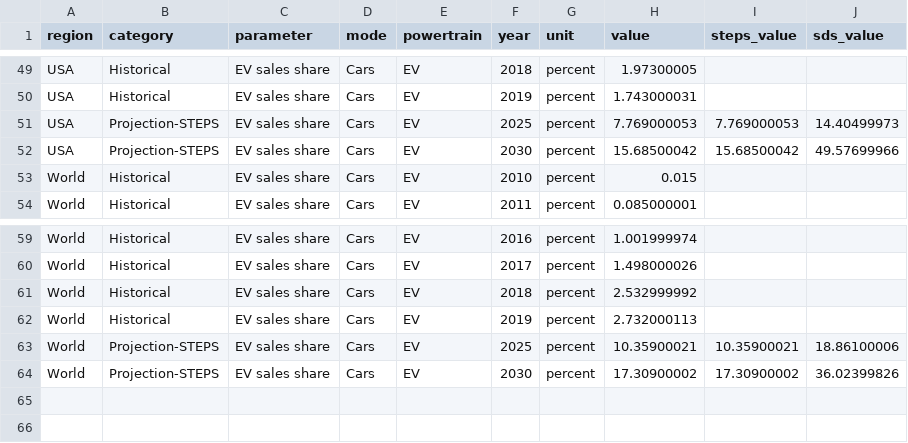
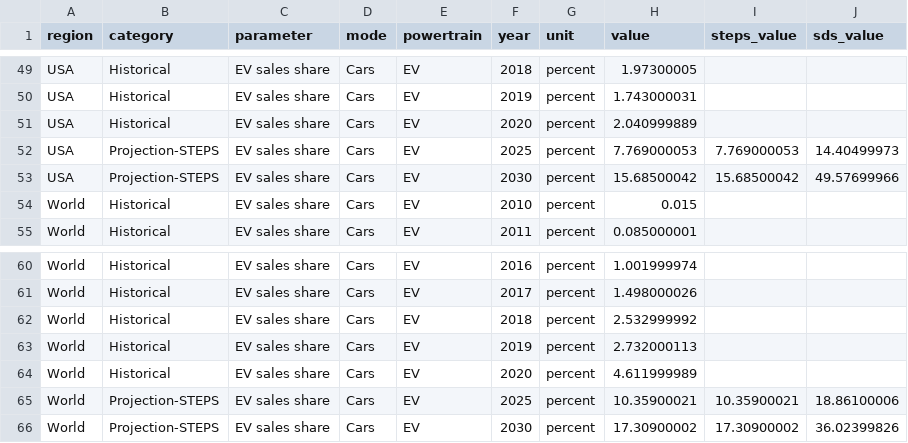
Before and after one commit to sethbuchinger/dataviz, a CSV file: js/data/IEA-EV-dataEV sales shareCarsProjection-Combined.csv, drawn as a sheet; only a part is shown, gaps mark what is left out; the diff names each change by its address in the sheet, - before the commit and + after, or states it on an @@ line.

Commit message:
Projection chart added and in rough draft

```diff
--- a/js/data/IEA-EV-dataEV sales shareCarsProjection-Combined.csv
+++ b/js/data/IEA-EV-dataEV sales shareCarsProjection-Combined.csv
+row 51: USA | Historical | EV sales share | Cars | EV | 2020 | percent | 2.040999889
+row 64: World | Historical | EV sales share | Cars | EV | 2020 | percent | 4.611999989
```
Also changed, not shown: 1 other file.
